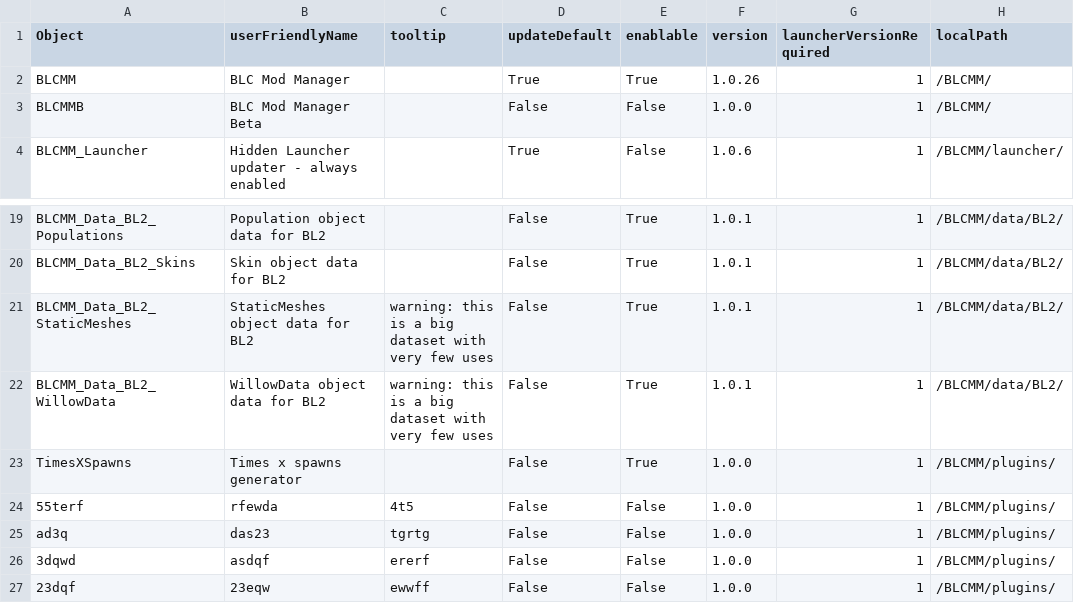
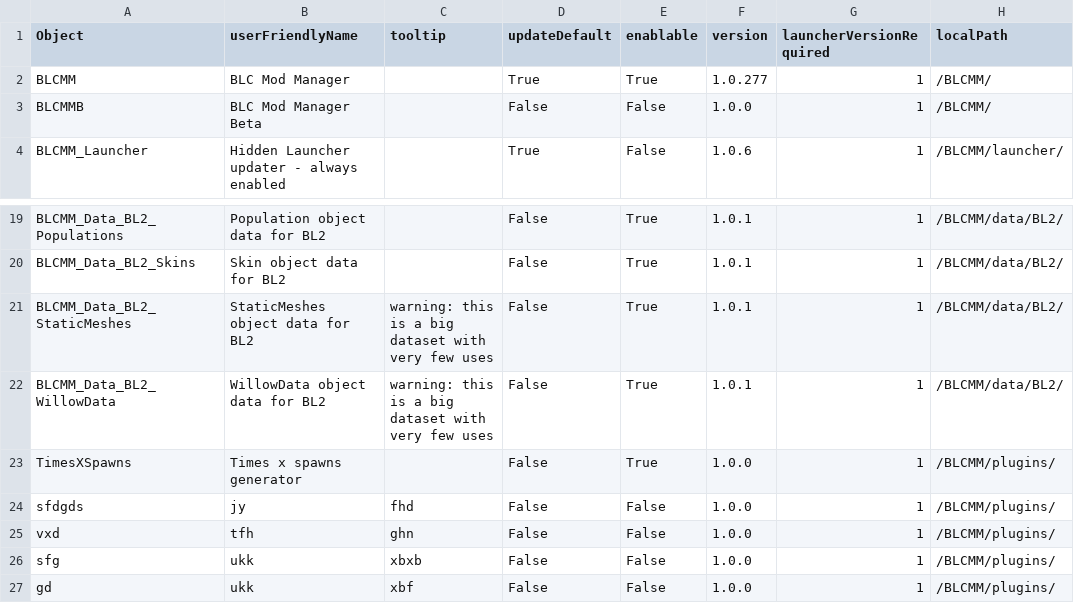
Before and after one commit to LightChaosman/BLCMods-Manager, a CSV file: Versions/settings.csv, drawn as a sheet; only a part is shown, gaps mark what is left out; the diff names each change by its address in the sheet, - before the commit and + after, or states it on an @@ line.

```diff
--- a/Versions/settings.csv
+++ b/Versions/settings.csv
-F2 (version): 1.0.26
+F2 (version): 1.0.277
-A24 (Object): 55terf
+A24 (Object): sfdgds
-B24 (userFriendlyName): rfewda
+B24 (userFriendlyName): jy
-C24 (tooltip): 4t5
+C24 (tooltip): fhd
-A25 (Object): ad3q
+A25 (Object): vxd
-B25 (userFriendlyName): das23
+B25 (userFriendlyName): tfh
-C25 (tooltip): tgrtg
+C25 (tooltip): ghn
-A26 (Object): 3dqwd
+A26 (Object): sfg
-B26 (userFriendlyName): asdqf
+B26 (userFriendlyName): ukk
-C26 (tooltip): ererf
+C26 (tooltip): xbxb
-A27 (Object): 23dqf
+A27 (Object): gd
-B27 (userFriendlyName): 23eqw
+B27 (userFriendlyName): ukk
-C27 (tooltip): ewwff
+C27 (tooltip): xbf
```
Also changed, not shown: 1 other file.
